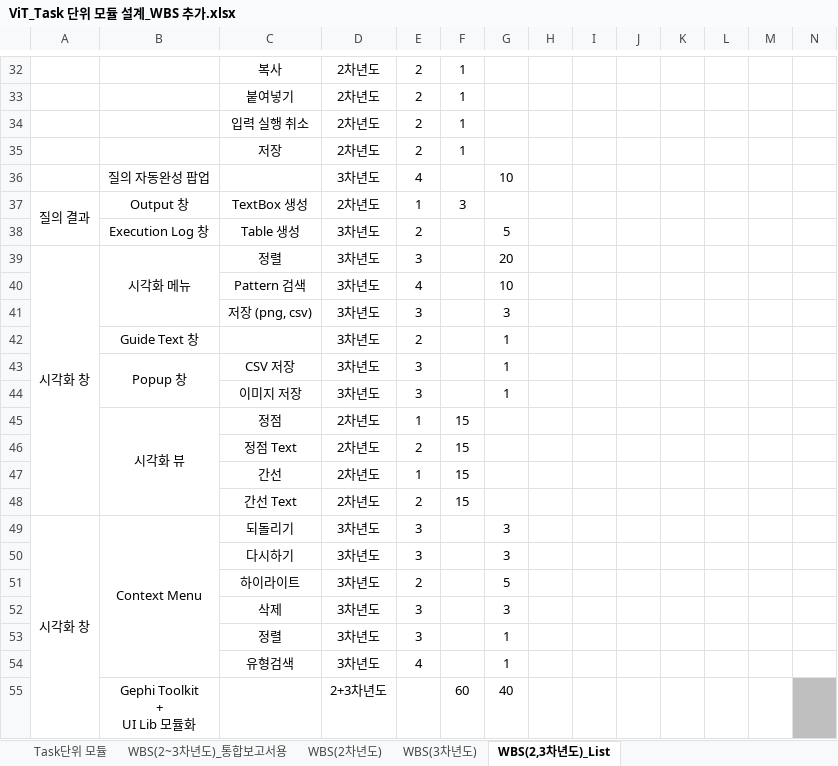
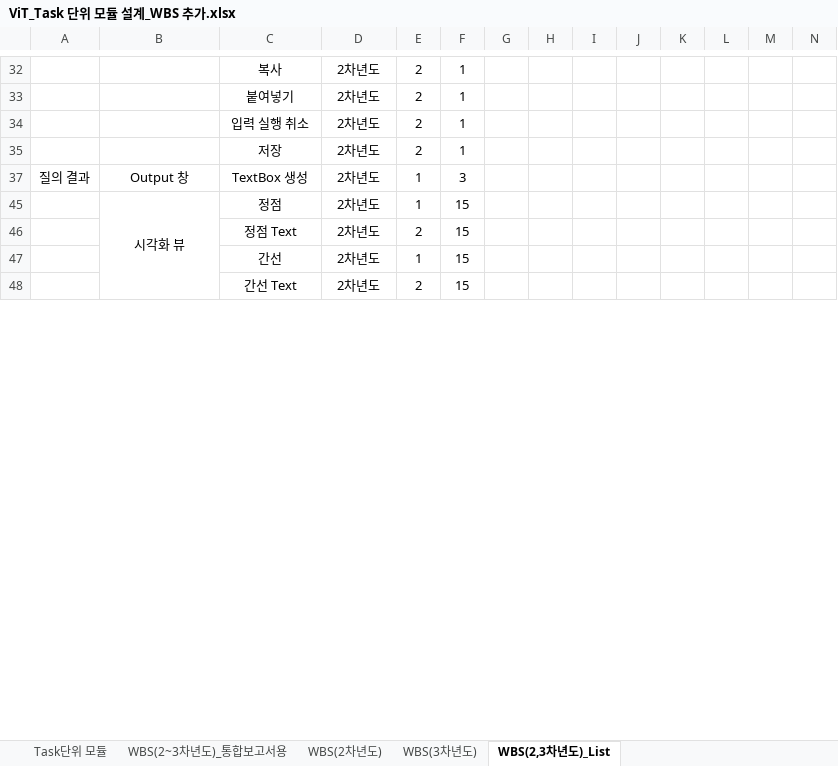
Before and after one commit to postech-dblab-iitp/visual-tool, an Excel workbook: ViT_docs/ViT_Task 단위 모듈 설계_WBS 추가.xlsx, sheet WBS(2,3차년도)_List, drawn as a sheet; only a part is shown, gaps mark what is left out; values as stored, in another font and other column widths than the file's, no borders; removed rows and columns are numbered as before the commit, all else as after; rows hold the shown columns only; ↵ is a line break in a cell; the diff covers the shown part only; the diff names each change by its address in the sheet, - before the commit and + after, or states it on an @@ line.

```diff
--- a/ViT_docs/ViT_Task 단위 모듈 설계_WBS 추가.xlsx (sheet WBS(2,3차년도)_List)
+++ b/ViT_docs/ViT_Task 단위 모듈 설계_WBS 추가.xlsx (sheet WBS(2,3차년도)_List)
@@ row 36 hidden:  | 질의 자동완성 팝업 |  | 3차년도 | 4 |  | 10 @@
-A37:A38 merged
@@ row 38 hidden:  | Execution Log 창 | Table 생성 | 3차년도 | 2 |  | 5 @@
@@ row 39 hidden: 시각화 창 | 시각화 메뉴 | 정렬 | 3차년도 | 3 |  | 20 @@
@@ row 40 hidden:  |  | Pattern 검색 | 3차년도 | 4 |  | 10 @@
@@ row 41 hidden:  |  | 저장 (png, csv) | 3차년도 | 3 |  | 3 @@
@@ row 42 hidden:  | Guide Text 창 |  | 3차년도 | 2 |  | 1 @@
@@ row 43 hidden:  | Popup 창 | CSV 저장 | 3차년도 | 3 |  | 1 @@
@@ row 44 hidden:  |  | 이미지 저장 | 3차년도 | 3 |  | 1 @@
@@ row 49 hidden: 시각화 창 | Context Menu | 되돌리기 | 3차년도 | 3 |  | 3 @@
@@ row 50 hidden:  |  | 다시하기 | 3차년도 | 3 |  | 3 @@
@@ row 51 hidden:  |  | 하이라이트 | 3차년도 | 2 |  | 5 @@
@@ row 52 hidden:  |  | 삭제 | 3차년도 | 3 |  | 3 @@
@@ row 53 hidden:  |  | 정렬 | 3차년도 | 3 |  | 1 @@
@@ row 54 hidden:  |  | 유형검색 | 3차년도 | 4 |  | 1 @@
-row 55:  | Gephi Toolkit ↵ + ↵ UI Lib 모듈화 |  | 2+3차년도 |  | 60 | 40
```
Also changed, not shown: 2 added rows, 19 hidden or unhidden rows, 1 edited cell, cell formats and merged cells elsewhere in this sheet, sheet WBS(2차년도), sheet WBS(2~3차년도)_통합보고서용, 1 other file.
